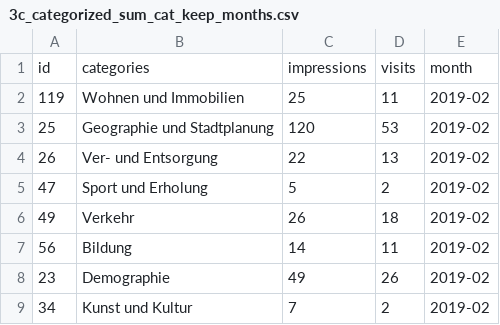
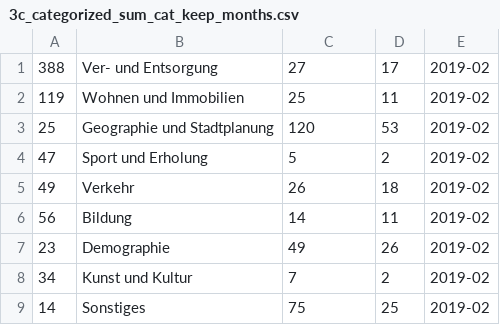
Before and after one commit to technologiestiftung/open-data-berlin-search-terms, a CSV file: data/all_months/processed_al5/3c_categorized_sum_cat_keep_months.csv, drawn as a sheet; only a part is shown; the shorter side is filled out with more unchanged rows; the diff covers the shown part only.

```diff
--- a/data/all_months/processed_al5/3c_categorized_sum_cat_keep_months.csv
+++ b/data/all_months/processed_al5/3c_categorized_sum_cat_keep_months.csv
@@ -1,5 +1,4 @@
-id;categories;impressions;visits;month
+388;Ver- und Entsorgung;27;17;2019-02
 119;Wohnen und Immobilien;25;11;2019-02
 25;Geographie und Stadtplanung;120;53;2019-02
-26;Ver- und Entsorgung;22;13;2019-02
 47;Sport und Erholung;5;2;2019-02
```
Also changed, not shown: 25 added rows elsewhere in this file, 1 other file.
